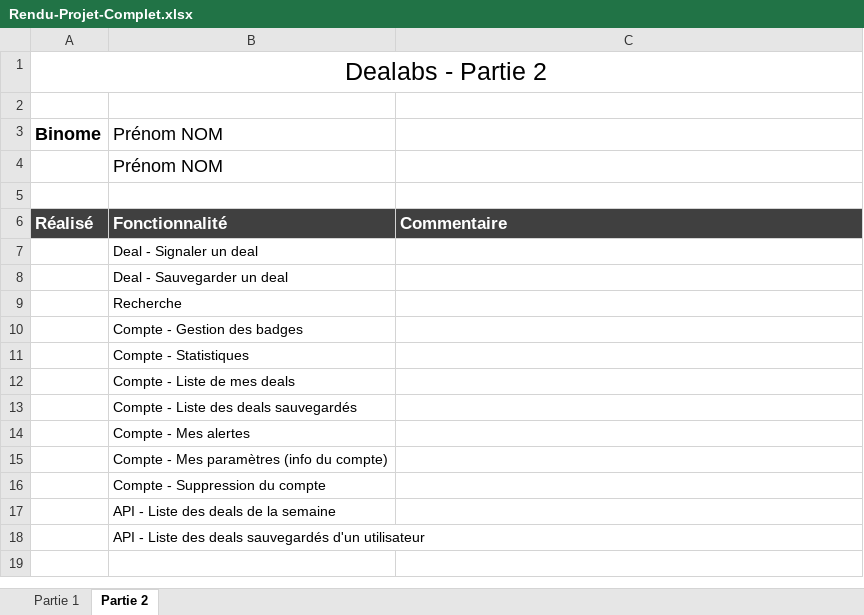
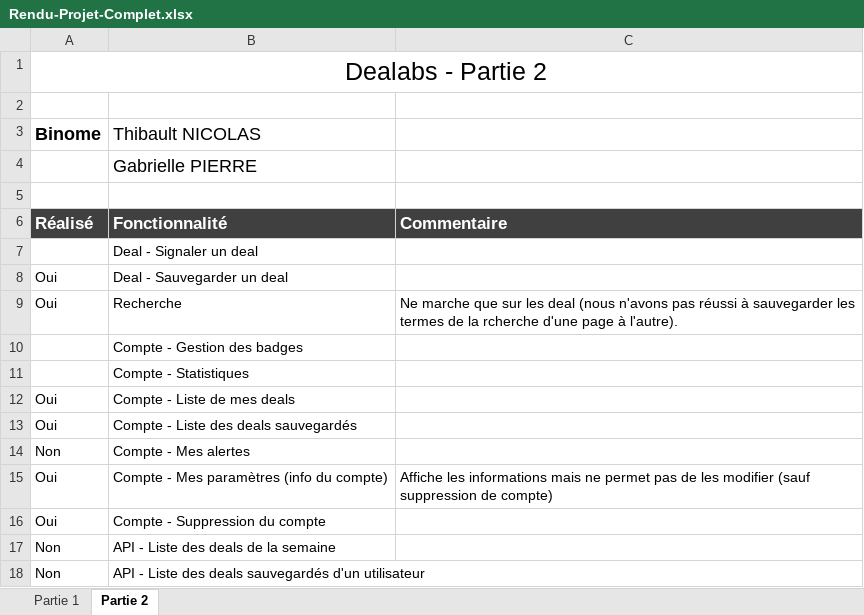
Before and after one commit to gabriellepierre/dealabs-nicolas-pierre, an Excel workbook: public/consignes/Rendu-Projet-Complet.xlsx, sheet Partie 2, drawn as a sheet; values as stored, in another font and other column widths than the file's, no borders; conditional formats not drawn; removed rows and columns are numbered as before the commit, all else as after; the diff names each change by its address in the sheet, - before the commit and + after, or states it on an @@ line.

Commit message:
Update "rendu"

```diff
--- a/public/consignes/Rendu-Projet-Complet.xlsx (sheet Partie 2)
+++ b/public/consignes/Rendu-Projet-Complet.xlsx (sheet Partie 2)
-B3: Prénom NOM
+B3: Thibault NICOLAS
-B4 (Thibault NICOLAS): Prénom NOM
+B4 (Thibault NICOLAS): Gabrielle PIERRE
-A8 (Binome): (empty)
+A8 (Binome): Oui
-row 9:  | Recherche
+row 9: Oui | Recherche | Ne marche que sur les deal (nous n'avons pas réussi à sauvegarder les termes de la rcherche d'une page à l'autre).
-A12:A13 (Binome): (empty)
+A12:A13 (Binome): Oui
-A14 (Binome): (empty)
+A14 (Binome): Non
-row 15:  | Compte - Mes paramètres (info du compte)
-row 16:  | Compte - Suppression du compte
-row 17:  | API - Liste des deals de la semaine
-row 18:  | API - Liste des deals sauvegardés d'un utilisateur
+row 15: Oui | Compte - Mes paramètres (info du compte) | Affiche les informations mais ne permet pas de les modifier (sauf suppression de compte)
+row 16: Oui | Compte - Suppression du compte
+row 17: Non | API - Liste des deals de la semaine
+row 18: Non | API - Liste des deals sauvegardés d'un utilisateur
```
Also changed, not shown: sheet Partie 1.
